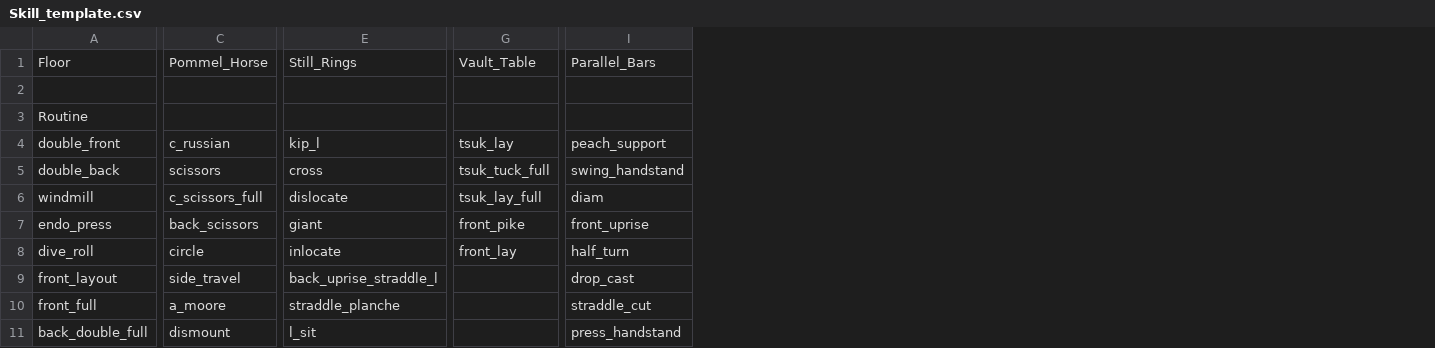
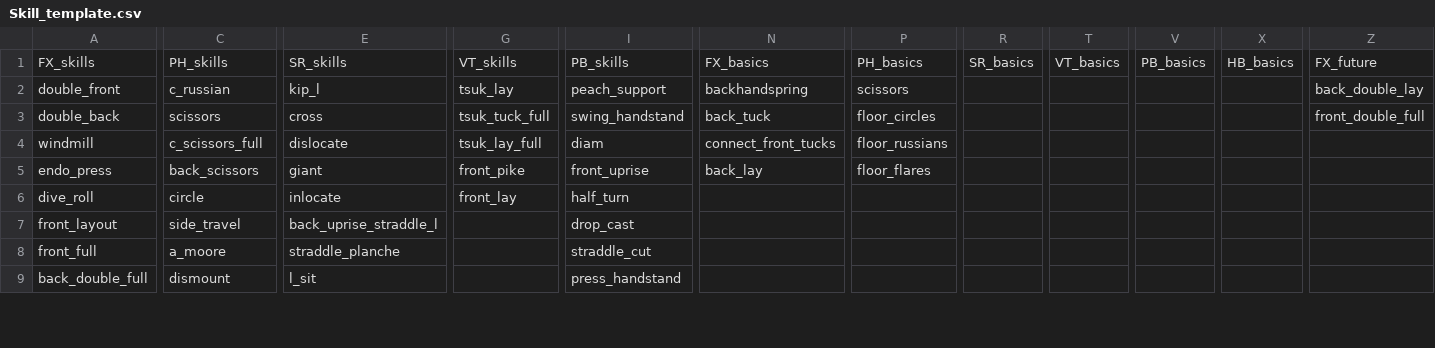
Before and after one commit to kieran-nichols/gym_tracker, a CSV file: Skill_template.csv, drawn as a sheet; only a part is shown, gaps mark what is left out; removed rows and columns are numbered as before the commit, all else as after; rows hold the shown columns only; the diff covers the shown part only; the diff names each change by its address in the sheet, - before the commit and + after, or states it on an @@ line.

Commit message:
rearranged skill template

```diff
--- a/Skill_template.csv
+++ b/Skill_template.csv
+column N, rows 1-5: FX_basics | backhandspring | back_tuck | connect_front_tucks | back_lay
+column P, rows 1-5: PH_basics | scissors | floor_circles | floor_russians | floor_flares
+column R, row 1: SR_basics
+column T, row 1: VT_basics
+column V, row 1: PB_basics
+column X, row 1: HB_basics
+column Z, rows 1-3: FX_future | back_double_lay | front_double_full
-A1: Floor
+A1: FX_skills
-C1: Pommel_Horse
+C1: PH_skills
-E1: Still_Rings
+E1: SR_skills
-G1: Vault_Table
+G1: VT_skills
-I1: Parallel_Bars
+I1: PB_skills
-row 2: (empty)
-row 3: Routine
```
Also changed, not shown: 17 removed rows, 7 added columns and 1 edited cell elsewhere in this file, 3 other files.
